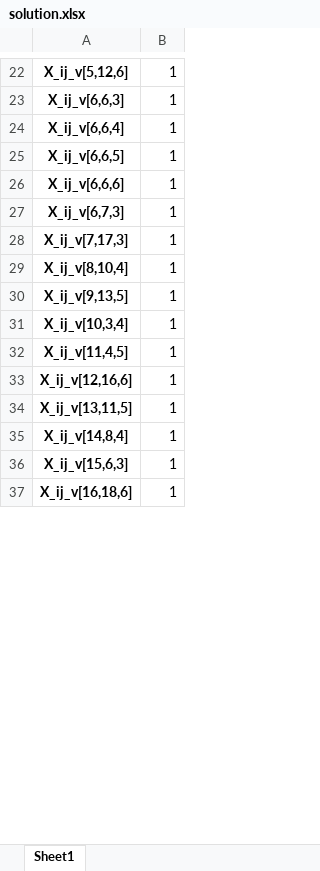
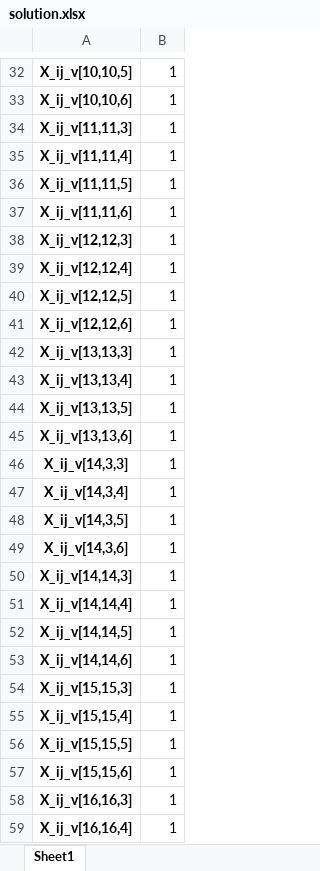
Before and after one commit to ayush4ise/Collaborative-Last-Mile-Delivery, an Excel workbook: solution.xlsx, sheet Sheet1, drawn as a sheet; only a part is shown, gaps mark what is left out; values as stored, in another font and other column widths than the file's, no borders; addresses are those after the commit; the diff covers the shown part only; the diff names each change by its address in the sheet, - before the commit and + after, or states it on an @@ line.

```diff
--- a/solution.xlsx (sheet Sheet1)
+++ b/solution.xlsx (sheet Sheet1)
-A32: X_ij_v[5,12,6]
+A32: X_ij_v[10,10,5]
-A33: X_ij_v[6,6,3]
+A33: X_ij_v[10,10,6]
+row 34: X_ij_v[11,11,3] | 1
-A35: X_ij_v[6,6,4]
+A35: X_ij_v[11,11,4]
-A36: X_ij_v[6,6,5]
+A36: X_ij_v[11,11,5]
-A37: X_ij_v[6,6,6]
+A37: X_ij_v[11,11,6]
+row 38: X_ij_v[12,12,3] | 1
+row 39: X_ij_v[12,12,4] | 1
+row 40: X_ij_v[12,12,5] | 1
+row 41: X_ij_v[12,12,6] | 1
+row 42: X_ij_v[13,13,3] | 1
+row 43: X_ij_v[13,13,4] | 1
+row 44: X_ij_v[13,13,5] | 1
-A45: X_ij_v[6,7,3]
+A45: X_ij_v[13,13,6]
-A46: X_ij_v[7,17,3]
+A46: X_ij_v[14,3,3]
-A47: X_ij_v[8,10,4]
+A47: X_ij_v[14,3,4]
-A48: X_ij_v[9,13,5]
+A48: X_ij_v[14,3,5]
-A49: X_ij_v[10,3,4]
+A49: X_ij_v[14,3,6]
+row 50: X_ij_v[14,14,3] | 1
+row 51: X_ij_v[14,14,4] | 1
-A52: X_ij_v[11,4,5]
+A52: X_ij_v[14,14,5]
-A53: X_ij_v[12,16,6]
+A53: X_ij_v[14,14,6]
-A54: X_ij_v[13,11,5]
+A54: X_ij_v[15,15,3]
-A55: X_ij_v[14,8,4]
+A55: X_ij_v[15,15,4]
+row 56: X_ij_v[15,15,5] | 1
-A57: X_ij_v[15,6,3]
+A57: X_ij_v[15,15,6]
-A58: X_ij_v[16,18,6]
+A58: X_ij_v[16,16,3]
+row 59: X_ij_v[16,16,4] | 1
```
Also changed, not shown: 18 added rows, 48 removed rows and 42 edited cells elsewhere in this sheet, 2 other files.
